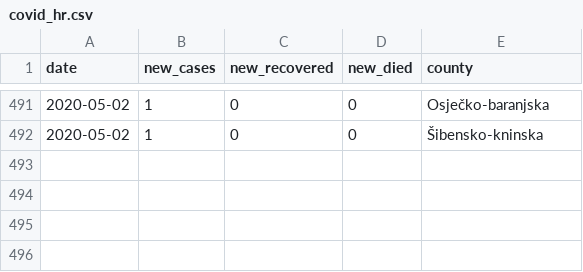
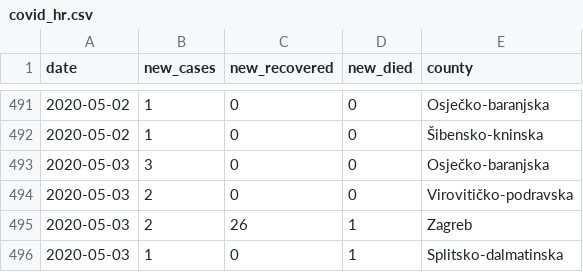
Before and after one commit to tonivrbic/covid-19-croatia, a CSV file: covid_hr.csv, drawn as a sheet; only a part is shown, gaps mark what is left out.

```diff
--- a/covid_hr.csv
+++ b/covid_hr.csv
@@ -492 +492,5 @@ date, new_cases, new_recovered, new_died, county
 2020-05-02,1,0,0, Šibensko-kninska
+2020-05-03,3,0,0, Osječko-baranjska
+2020-05-03,2,0,0, Virovitičko-podravska
+2020-05-03,2,26,1, Zagreb
+2020-05-03,1,0,1, Splitsko-dalmatinska
```
Also changed, not shown: generated/cases_per_county.csv, generated/cases_per_day.csv, 5 other files.
